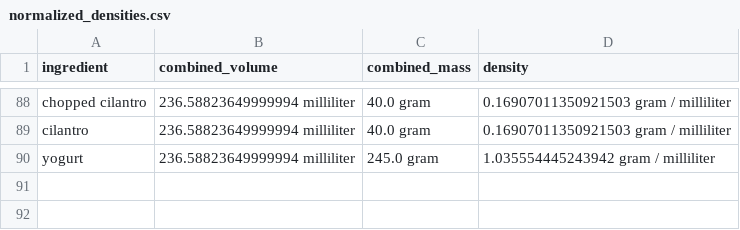
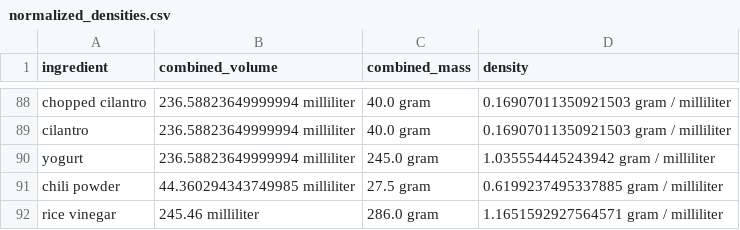
Before and after one commit to Lukas-Schillinger/Vegetation-Recipe-Conversion, a CSV file: normalized_densities.csv, drawn as a sheet; only a part is shown, gaps mark what is left out; the diff names each change by its address in the sheet, - before the commit and + after, or states it on an @@ line.

```diff
--- a/normalized_densities.csv
+++ b/normalized_densities.csv
+row 91: chili powder | 44.360294343749985 milliliter | 27.5 gram | 0.6199237495337885 gram / milliliter
+row 92: rice vinegar | 245.46 milliliter | 286.0 gram | 1.1651592927564571 gram / milliliter
```
Also changed, not shown: 1 other file.
